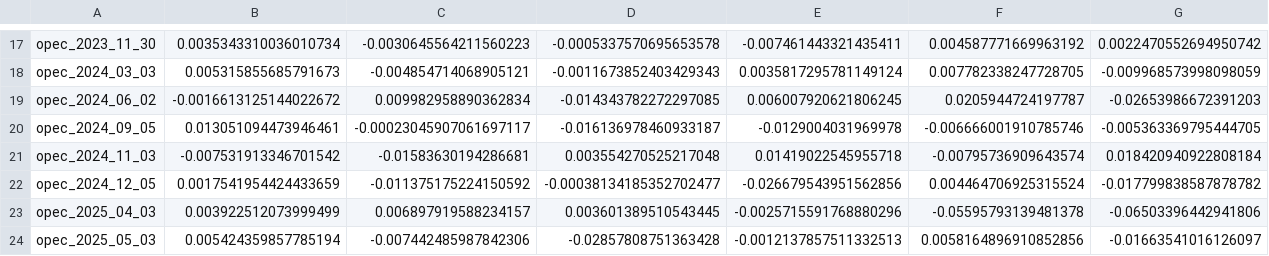
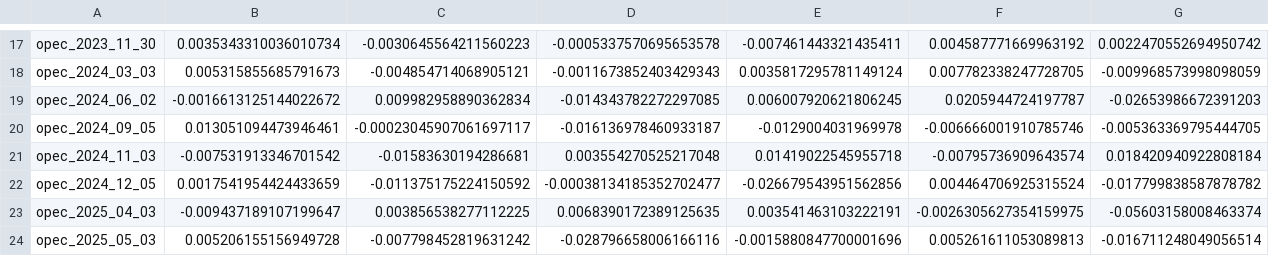
Before and after one commit to JohnMitiguy/event-study, a CSV file: results/opec_abnormal_day0_shifted.csv, drawn as a sheet; only a part is shown, gaps mark what is left out; the diff covers the shown part only; the diff names each change by its address in the sheet, - before the commit and + after, or states it on an @@ line.

```diff
--- a/results/opec_abnormal_day0_shifted.csv
+++ b/results/opec_abnormal_day0_shifted.csv
-B23: 0.003922512073999499
+B23: -0.009437189107199647
-C23: 0.006897919588234157
+C23: 0.003856538277112225
-D23: 0.003601389510543445
+D23: 0.0068390172389125635
-E23: -0.0025715591768880296
+E23: 0.003541463103222191
-F23: -0.05595793139481378
+F23: -0.0026305627354159975
-G23: -0.06503396442941806
+G23: -0.05603158008463374
-B24: 0.005424359857785194
+B24: 0.005206155156949728
-C24: -0.007442485987842306
+C24: -0.007798452819631242
-D24: -0.02857808751363428
+D24: -0.028796658006166116
-E24: -0.0012137857511332513
+E24: -0.0015880847700001696
-F24: 0.0058164896910852856
+F24: 0.005261611053089813
-G24: -0.01663541016126097
+G24: -0.016711248049056514
```
Also changed, not shown: 76 edited cells elsewhere in this file, events/opec_events.csv, results/opec_across_event.csv, 13 other files.
